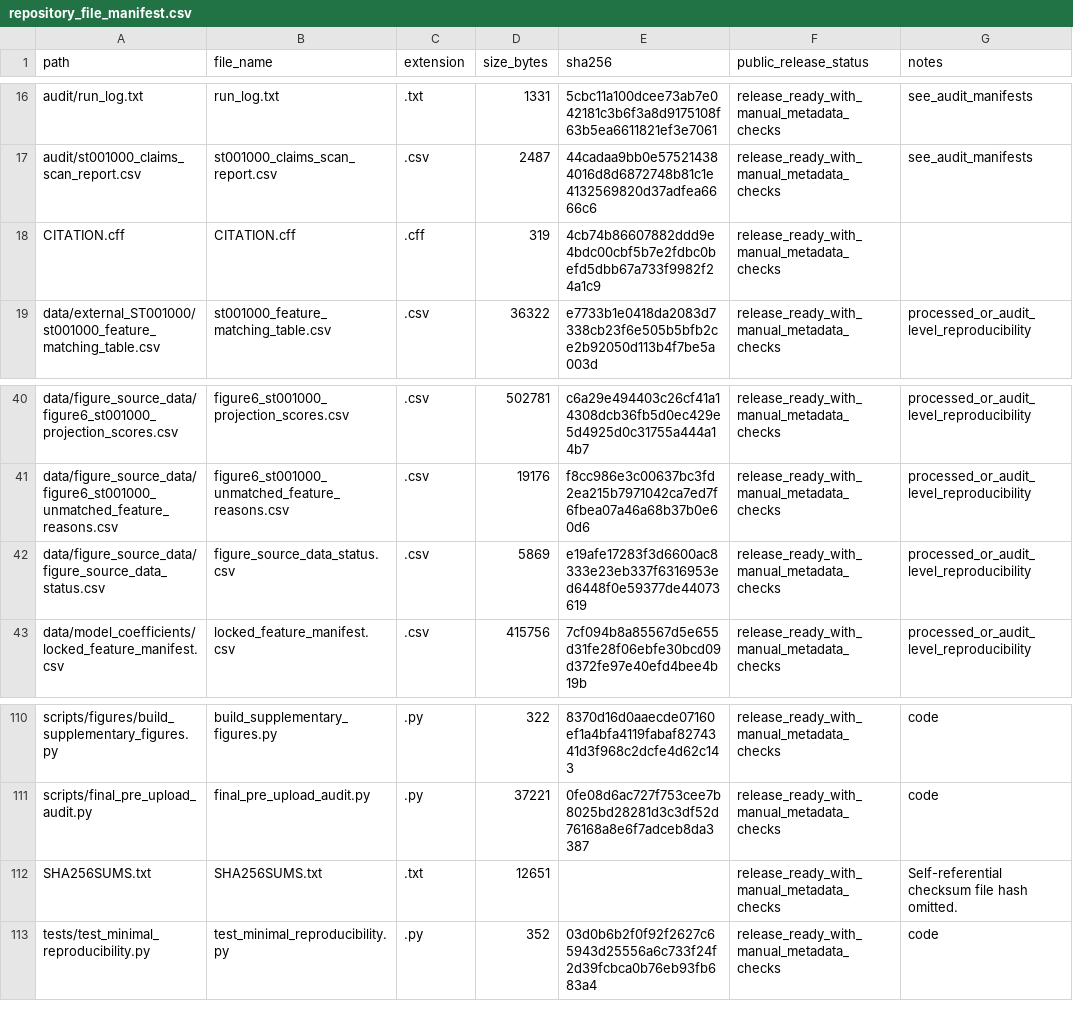
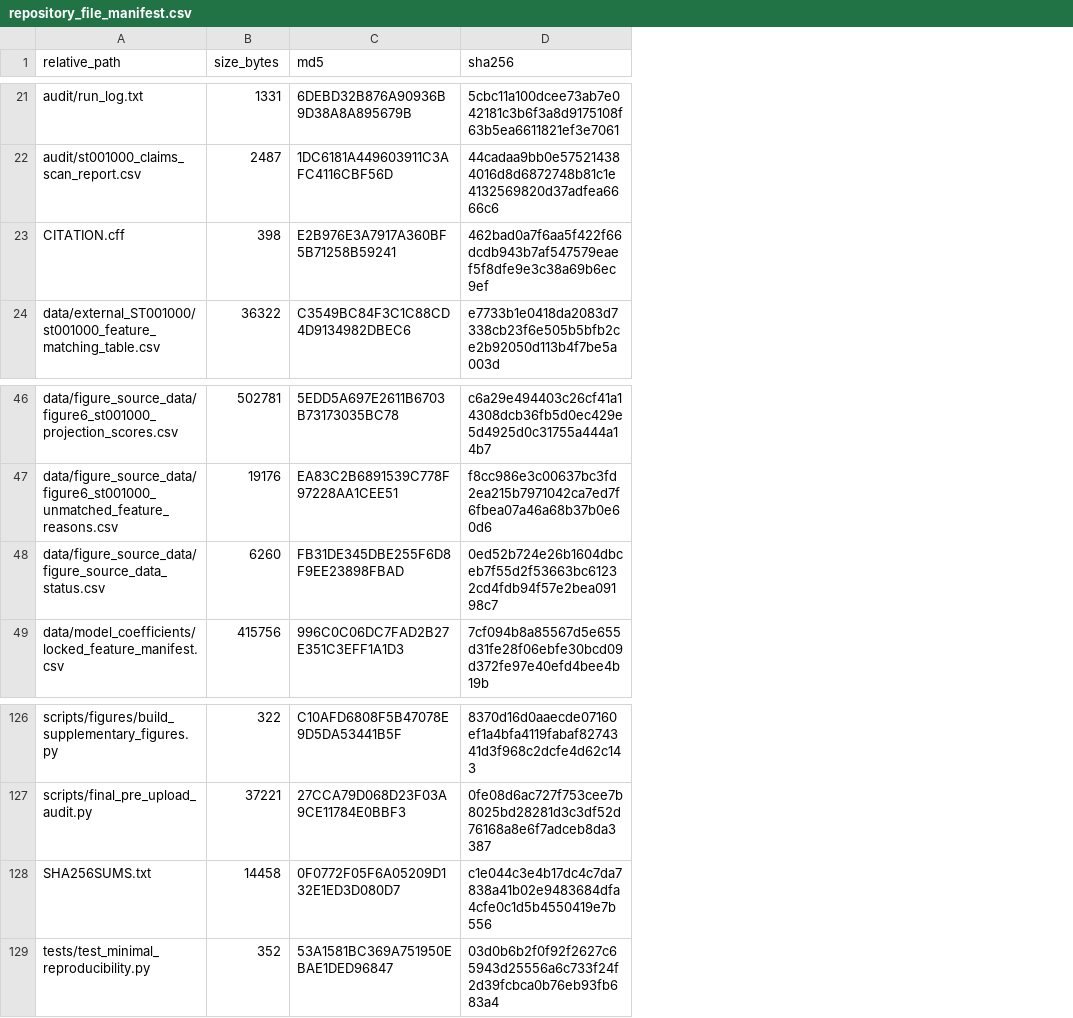
Before and after one commit to marcel10101/IBD-EMSA-v1-reproducibility, a CSV file: repository_file_manifest.csv, drawn as a sheet; only a part is shown, gaps mark what is left out; removed rows and columns are numbered as before the commit, all else as after; the diff covers the shown part only; the diff names each change by its address in the sheet, - before the commit and + after, or states it on an @@ line.

Commit message:
Update repository materials for JCC major revision
Synced from github_update_JCC_reviewer_patch_20260623_175147.
ST001000 scope updated to summary-level external faecal metabolomics projection.
UC vs non-IBD primary AUPRC retained as 0.894.
Six-domain rule-based tiering wording aligned.
Reviewer-comment clinical-correlation and metabolomics/microbiome scope text synced.
Public release validation passed.

```diff
--- a/repository_file_manifest.csv
+++ b/repository_file_manifest.csv
-column B (file_name), rows 16-19: run_log.txt | st001000_claims_scan_report.csv | CITATION.cff | st001000_feature_matching_table.csv; rows 40-43: figure6_st001000_projection_scores.csv | figure6_st001000_unmatched_feature_reasons.csv | figure_source_data_status.csv | locked_feature_manifest.csv; rows 110-113: build_supplementary_figures.py | final_pre_upload_audit.py | SHA256SUMS.txt | test_minimal_reproducibility.py
-column C (extension), rows 16-19: .txt | .csv | .cff | .csv; rows 40-43: all .csv; rows 110-113: .py | .py | .txt | .py
+column C (md5), rows 21-24: 6DEBD32B876A90936B9D38A8A895679B | 1DC6181A449603911C3AFC4116CBF56D | E2B976E3A7917A360BF5B71258B59241 | C3549BC84F3C1C88CD4D9134982DBEC6; rows 46-49: 5EDD5A697E2611B6703B73173035BC78 | EA83C2B6891539C778F97228AA1CEE51 | FB31DE345DBE255F6D8F9EE23898FBAD | 996C0C06DC7FAD2B27E351C3EFF1A1D3; rows 126-129: C10AFD6808F5B47078E9D5DA53441B5F | 27CCA79D068D23F03A9CE11784E0BBF3 | 0F0772F05F6A05209D132E1ED3D080D7 | 53A1581BC369A751950EBAE1DED96847
-column F (public_release_status), rows 16-19: all release_ready_with_manual_metadata_checks; rows 40-43: all release_ready_with_manual_metadata_checks; rows 110-113: all release_ready_with_manual_metadata_checks
-column G (notes), rows 16-19: see_audit_manifests | see_audit_manifests |  | processed_or_audit_level_reproducibility; rows 40-43: all processed_or_audit_level_reproducibility; rows 110-113: code | code | Self-referential checksum file hash omitted. | code
-A1: path
+A1: relative_path
-B23 (size_bytes): 319
+B23 (size_bytes): 398
-D23 (sha256): 4cb74b86607882ddd9e4bdc00cbf5b7e2fdbc0befd5dbb67a733f9982f24a1c9
+D23 (sha256): 462bad0a7f6aa5f422f66dcdb943b7af547579eaef5f8dfe9e3c38a69b6ec9ef
-B48 (size_bytes): 5869
+B48 (size_bytes): 6260
-D48 (sha256): e19afe17283f3d6600ac8333e23eb337f6316953ed6448f0e59377de44073619
+D48 (sha256): 0ed52b724e26b1604dbceb7f55d2f53663bc61232cd4fdb94f57e2bea09198c7
-B128 (size_bytes): 12651
+B128 (size_bytes): 14458
-D128 (sha256): (empty)
+D128 (sha256): c1e044c3e4b17dc4c7da7838a41b02e9483684dfa4cfe0c1d5b4550419e7b556
```
Also changed, not shown: 16 added rows and 12 edited cells elsewhere in this file, data/figure_source_data/figure2_491_evidence_map_master_table_repaired.csv, data/figure_source_data/figure_source_data_status.csv, 22 other files.
